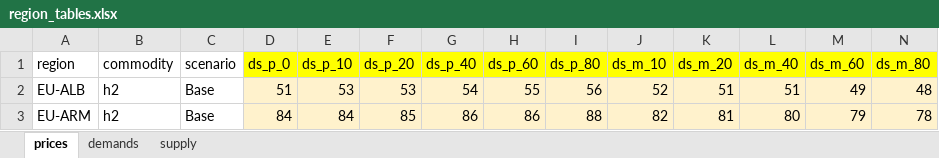
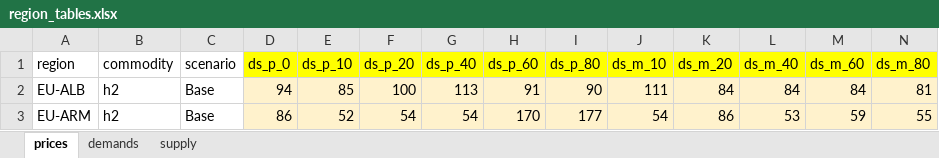
Before and after one commit to OliverLinsel/IGC_model, an Excel workbook: econ_module/data/h2bb/region_tables.xlsx, sheet prices, drawn as a sheet; only a part is shown; values as stored, in another font and other column widths than the file's, no borders; the diff covers the shown part only; the diff names each change by its address in the sheet, - before the commit and + after, or states it on an @@ line.

```diff
--- a/econ_module/data/h2bb/region_tables.xlsx (sheet prices)
+++ b/econ_module/data/h2bb/region_tables.xlsx (sheet prices)
-D2 (ds_p_0): 51
+D2 (ds_p_0): 94
-E2 (ds_p_10): 53
+E2 (ds_p_10): 85
-F2 (ds_p_20): 53
+F2 (ds_p_20): 100
-G2 (ds_p_40): 54
+G2 (ds_p_40): 113
-H2 (ds_p_60): 55
+H2 (ds_p_60): 91
-I2 (ds_p_80): 56
+I2 (ds_p_80): 90
-J2 (ds_m_10): 52
+J2 (ds_m_10): 111
-K2 (ds_m_20): 51
+K2 (ds_m_20): 84
-L2 (ds_m_40): 51
+L2 (ds_m_40): 84
-M2 (ds_m_60): 49
+M2 (ds_m_60): 84
-N2 (ds_m_80): 48
+N2 (ds_m_80): 81
-D3 (ds_p_0): 84
+D3 (ds_p_0): 86
-E3 (ds_p_10): 84
+E3 (ds_p_10): 52
-F3 (ds_p_20): 85
+F3 (ds_p_20): 54
-G3 (ds_p_40): 86
+G3 (ds_p_40): 54
-H3 (ds_p_60): 86
+H3 (ds_p_60): 170
-I3 (ds_p_80): 88
+I3 (ds_p_80): 177
-J3 (ds_m_10): 82
+J3 (ds_m_10): 54
-K3 (ds_m_20): 81
+K3 (ds_m_20): 86
-L3 (ds_m_40): 80
+L3 (ds_m_40): 53
-M3 (ds_m_60): 79
+M3 (ds_m_60): 59
-N3 (ds_m_80): 78
+N3 (ds_m_80): 55
```
Also changed, not shown: 416 edited cells elsewhere in this sheet, 15 other files.
